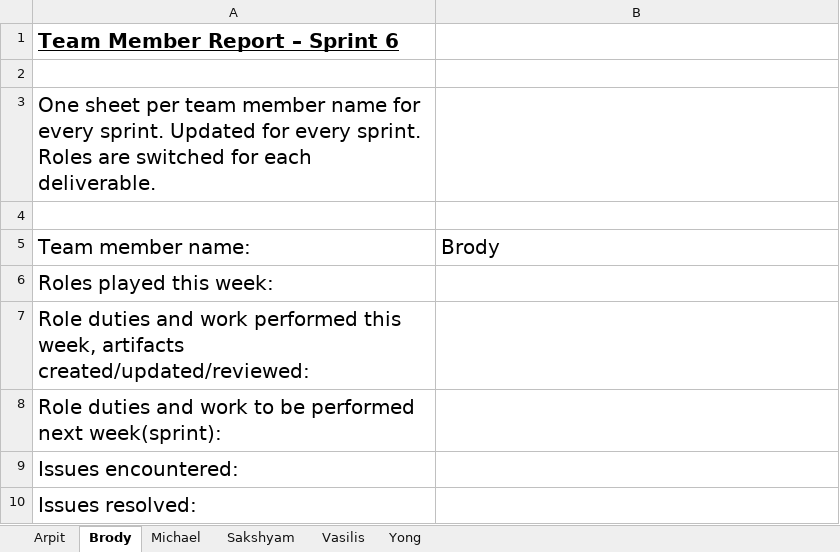
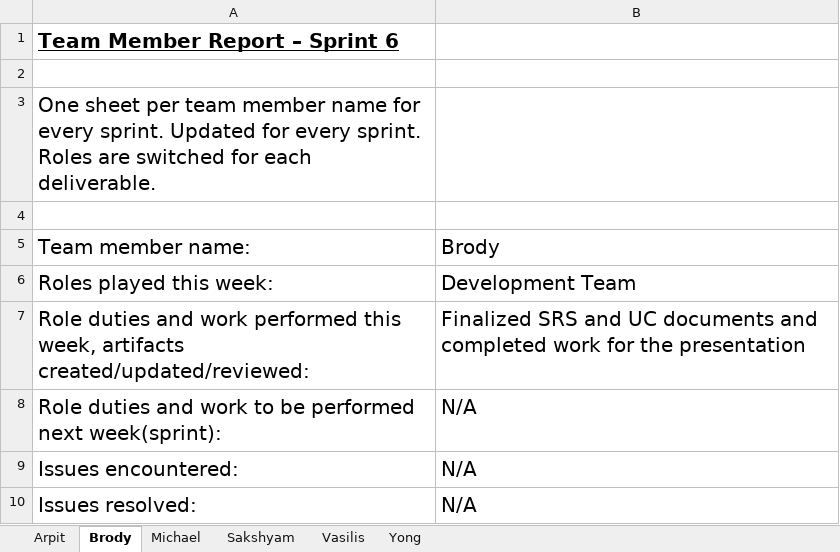
Before and after one commit to aluminiumi/RaiderNAV, an Excel workbook: docs/deliverable4/Getana_Deliverable_4_TeamMemberReport_6.xlsx, sheet Brody, drawn as a sheet; values as stored, in another font and other column widths than the file's, no borders; the diff names each change by its address in the sheet, - before the commit and + after, or states it on an @@ line.

Commit message:
Finalized the Team Member Report

```diff
--- a/docs/deliverable4/Getana_Deliverable_4_TeamMemberReport_6.xlsx (sheet Brody)
+++ b/docs/deliverable4/Getana_Deliverable_4_TeamMemberReport_6.xlsx (sheet Brody)
-B6: (empty)
+B6: Development Team
-B7: (empty)
+B7: Finalized SRS and UC documents and completed work for the presentation
-B8:B10: (empty)
+B8:B10: N/A
```
Also changed, not shown: sheet Michael, sheet Yong, sheet Vasilis, sheet Sakshyam, sheet Arpit.
